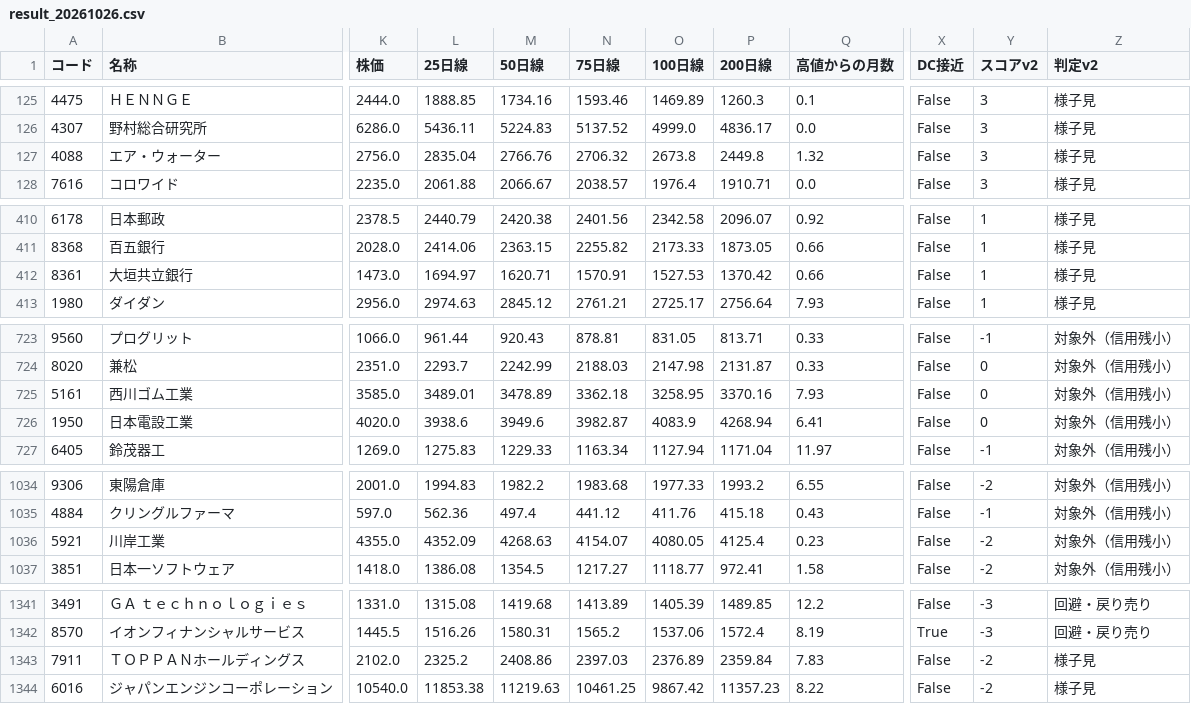
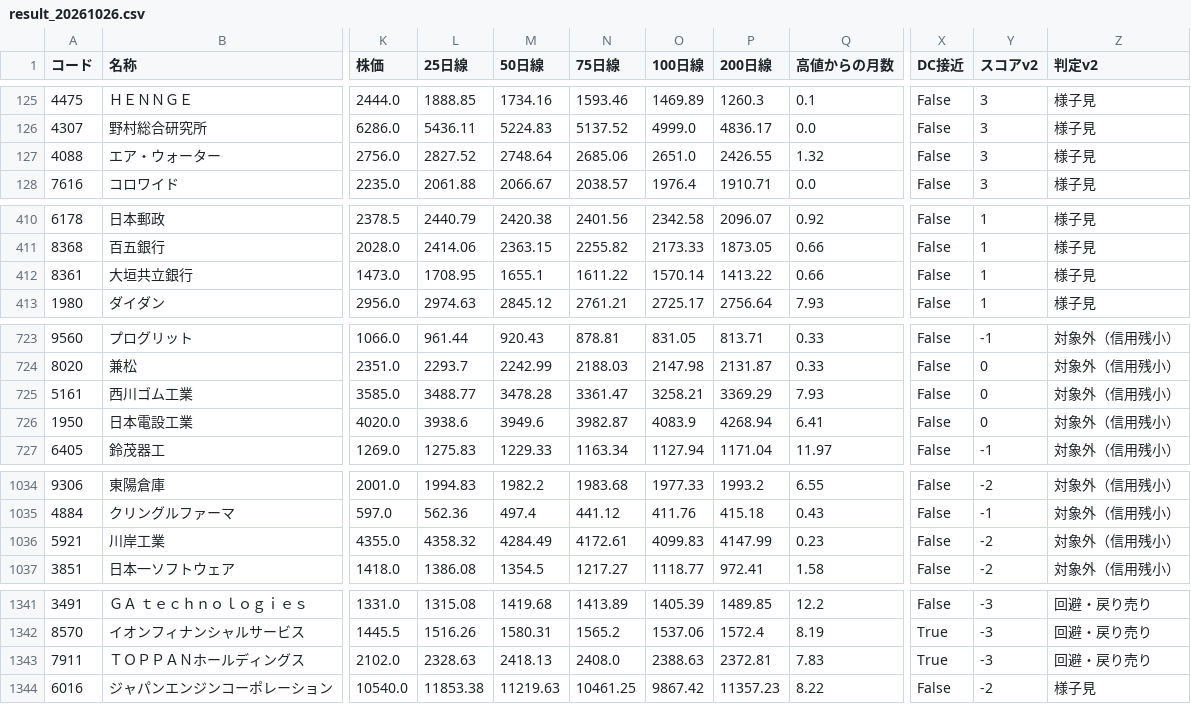
Before and after one commit to max07min-beep/stock-screener, a CSV file: history/result_20261026.csv, drawn as a sheet; only a part is shown, gaps mark what is left out; the diff covers the shown part only; the diff names each change by its address in the sheet, - before the commit and + after, or states it on an @@ line.

```diff
--- a/history/result_20261026.csv
+++ b/history/result_20261026.csv
-L127 (25日線): 2835.04
+L127 (25日線): 2827.52
-M127 (50日線): 2766.76
+M127 (50日線): 2748.64
-N127 (75日線): 2706.32
+N127 (75日線): 2685.06
-O127 (100日線): 2673.8
+O127 (100日線): 2651.0
-P127 (200日線): 2449.8
+P127 (200日線): 2426.55
-L412 (25日線): 1694.97
+L412 (25日線): 1708.95
-M412 (50日線): 1620.71
+M412 (50日線): 1655.1
-N412 (75日線): 1570.91
+N412 (75日線): 1611.22
-O412 (100日線): 1527.53
+O412 (100日線): 1570.14
-P412 (200日線): 1370.42
+P412 (200日線): 1413.22
-L725 (25日線): 3489.01
+L725 (25日線): 3488.77
-M725 (50日線): 3478.89
+M725 (50日線): 3478.28
-N725 (75日線): 3362.18
+N725 (75日線): 3361.47
-O725 (100日線): 3258.95
+O725 (100日線): 3258.21
-P725 (200日線): 3370.16
+P725 (200日線): 3369.29
-L1036 (25日線): 4352.09
+L1036 (25日線): 4358.32
-M1036 (50日線): 4268.63
+M1036 (50日線): 4284.49
-N1036 (75日線): 4154.07
+N1036 (75日線): 4172.61
-O1036 (100日線): 4080.05
+O1036 (100日線): 4099.83
-P1036 (200日線): 4125.4
+P1036 (200日線): 4147.99
-L1343 (25日線): 2325.2
+L1343 (25日線): 2328.63
-M1343 (50日線): 2408.86
+M1343 (50日線): 2418.13
-N1343 (75日線): 2397.03
+N1343 (75日線): 2408.0
-O1343 (100日線): 2376.89
+O1343 (100日線): 2388.63
-P1343 (200日線): 2359.84
+P1343 (200日線): 2372.81
-X1343 (DC接近): False
+X1343 (DC接近): True
-Y1343 (スコアv2): -2
+Y1343 (スコアv2): -3
-Z1343 (判定v2): 様子見
+Z1343 (判定v2): 回避・戻り売り
```
Also changed, not shown: 10 edited cells elsewhere in this file, history/result_20261028.csv, history/result_20261030.csv, 20 other files.
